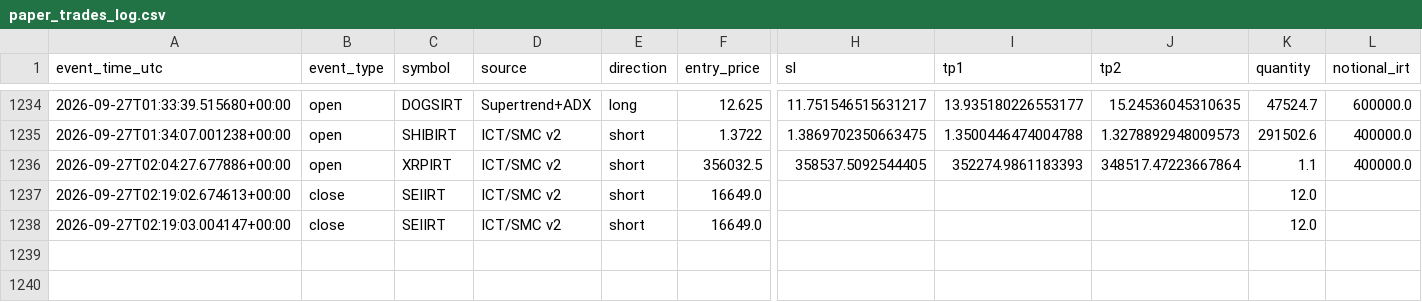
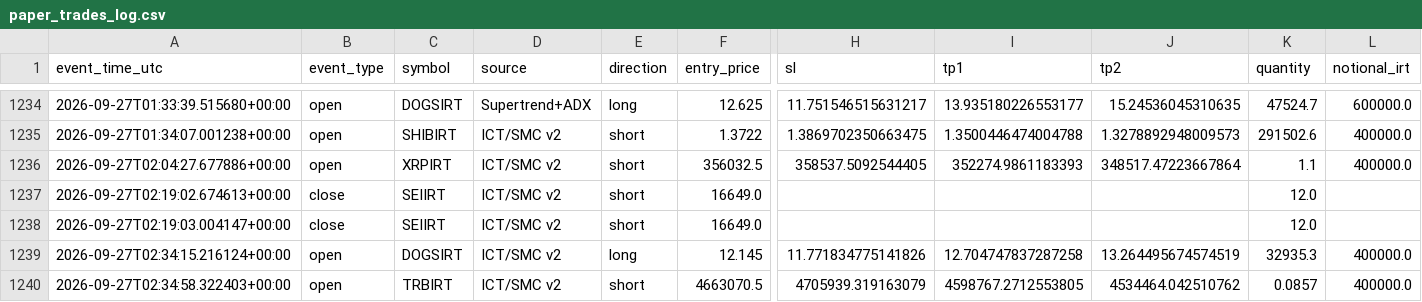
Before and after one commit to amirtorofi-sketch/abdeal-live-trading, a CSV file: bot2_live/paper_trades_log.csv, drawn as a sheet; only a part is shown, gaps mark what is left out; rows hold the shown columns only; the diff names each change by its address in the sheet, - before the commit and + after, or states it on an @@ line.

Commit message:
update bot2 state/paper log [skip ci]

```diff
--- a/bot2_live/paper_trades_log.csv
+++ b/bot2_live/paper_trades_log.csv
+row 1239: 2026-09-27T02:34:15.216124+00:00 | open | DOGSIRT | ICT/SMC v2 | long | 12.145 | 11.771834775141826 | 12.704747837287258 | 13.264495674574519 | 32935.3 | 400000.0
+row 1240: 2026-09-27T02:34:58.322403+00:00 | open | TRBIRT | ICT/SMC v2 | short | 4663070.5 | 4705939.319163079 | 4598767.2712553805 | 4534464.042510762 | 0.0857 | 400000.0
```
Also changed, not shown: 1 other file.
